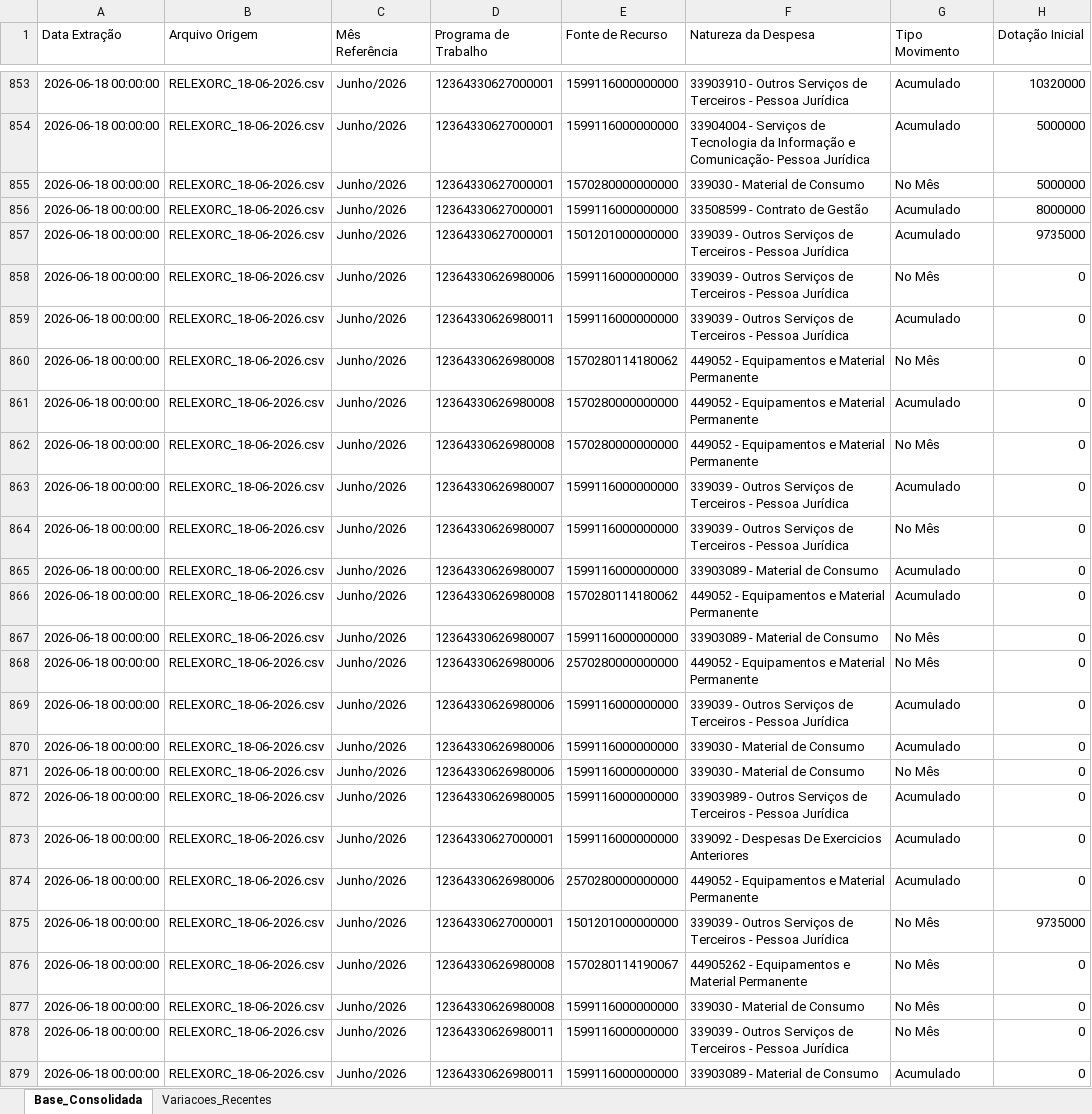
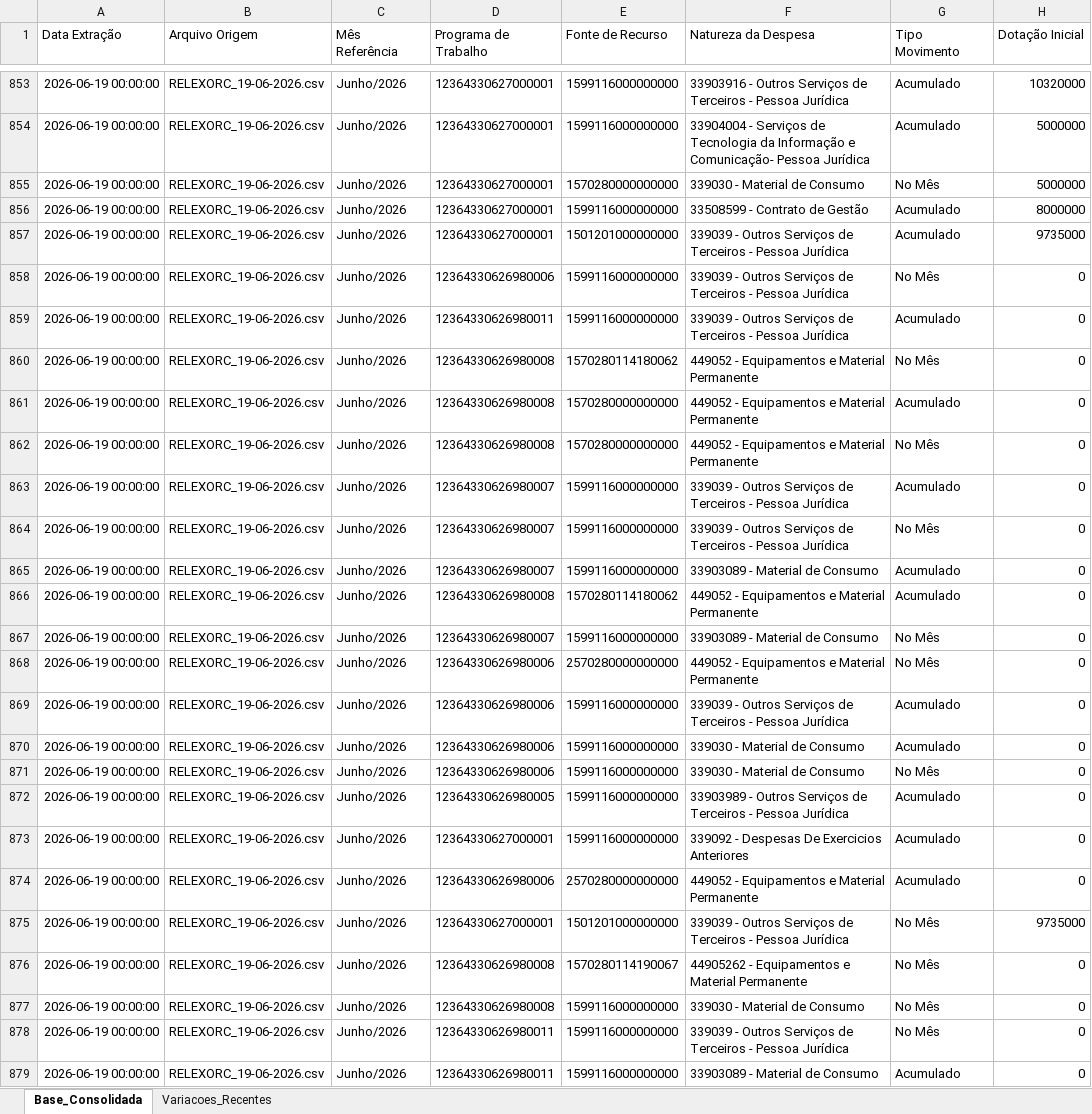
Before and after one commit to leuler-web/painel-execucao-uea, an Excel workbook: Base_Consolidada_SIAFI.xlsx, sheet Base_Consolidada, drawn as a sheet; only a part is shown, gaps mark what is left out; values as stored, in another font and other column widths than the file's, no borders; the diff covers the shown part only; the diff names each change by its address in the sheet, - before the commit and + after, or states it on an @@ line.

Commit message:
Atualização automática - Base Consolidada

```diff
--- a/Base_Consolidada_SIAFI.xlsx (sheet Base_Consolidada)
+++ b/Base_Consolidada_SIAFI.xlsx (sheet Base_Consolidada)
-A853:A879 (Data Extração): 2026-06-18 00:00:00
+A853:A879 (Data Extração): 2026-06-19 00:00:00
-B853:B879 (Arquivo Origem): RELEXORC_18-06-2026.csv
+B853:B879 (Arquivo Origem): RELEXORC_19-06-2026.csv
-F853 (Natureza da Despesa): 33903910 - Outros…
+F853 (Natureza da Despesa): 33903916 - Outros…
```
Also changed, not shown: 585 edited cells elsewhere in this sheet, sheet Variacoes_Recentes.
